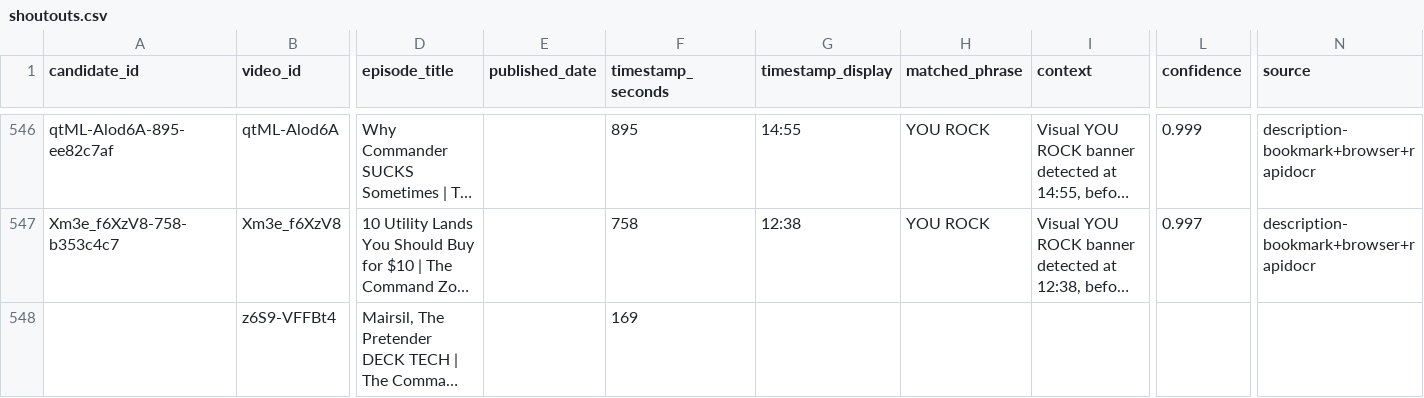
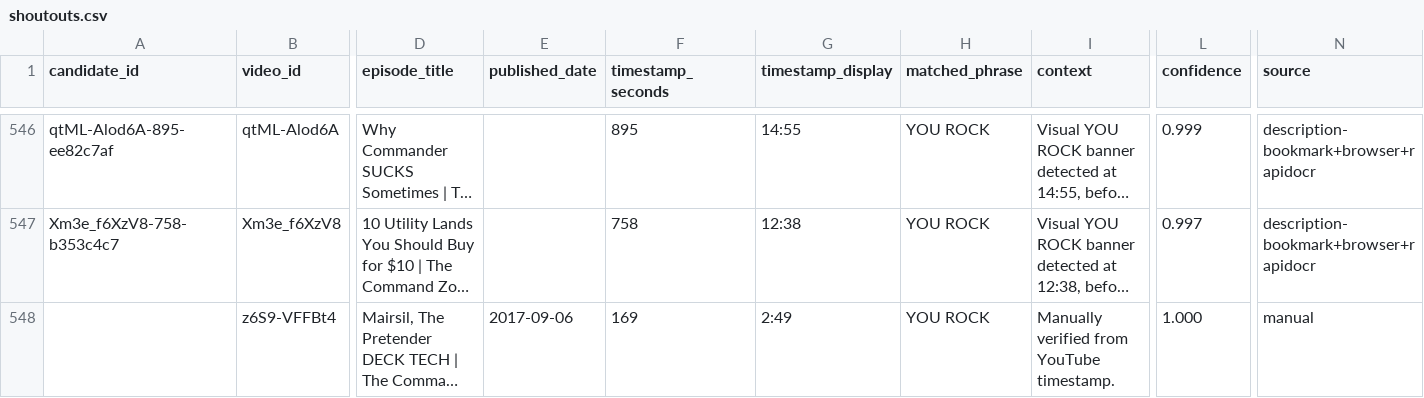
Before and after one commit to SirPoonga/command-zone-you-rock, a CSV file: data/shoutouts.csv, drawn as a sheet; only a part is shown, gaps mark what is left out; long unchanged cells end in …; the diff names each change by its address in the sheet, - before the commit and + after, or states it on an @@ line.

Commit message:
Update missing shoutouts and markdown fallbacks

```diff
--- a/data/shoutouts.csv
+++ b/data/shoutouts.csv
-E548 (published_date): (empty)
+E548 (published_date): 2017-09-06
-G548 (timestamp_display): (empty)
+G548 (timestamp_display): 2:49
-H548 (matched_phrase): (empty)
+H548 (matched_phrase): YOU ROCK
-I548 (context): (empty)
+I548 (context): Manually verified from YouTube timestamp.
-L548 (confidence): (empty)
+L548 (confidence): 1.000
-N548 (source): (empty)
+N548 (source): manual
```
Also changed, not shown: 4 other files.
